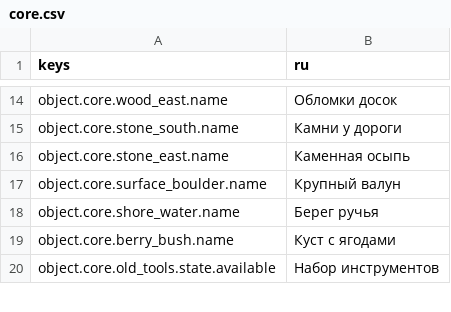
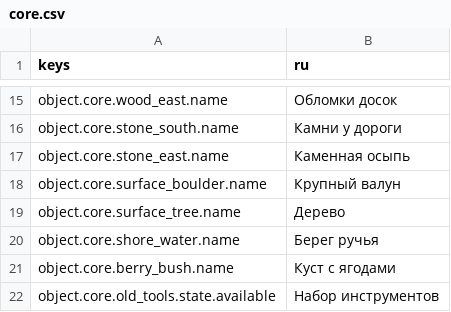
Before and after one commit to send-y/The_Last_Garden, a CSV file: game/localization/core.csv, drawn as a sheet; only a part is shown, gaps mark what is left out; the diff covers the shown part only; the diff names each change by its address in the sheet, - before the commit and + after, or states it on an @@ line.

```diff
--- a/game/localization/core.csv
+++ b/game/localization/core.csv
+row 19: object.core.surface_tree.name | Дерево
```
Also changed, not shown: 3 added rows, 2 removed rows and 5 edited cells elsewhere in this file, 25 other files.
